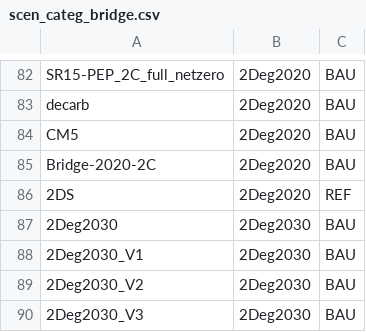
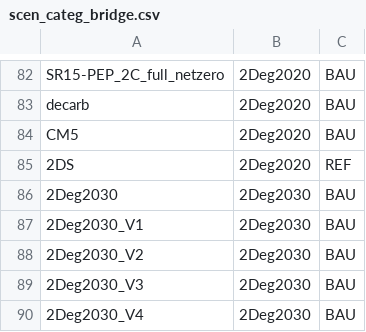
Before and after one commit to Hel1vs/Bridge, a CSV file: settings/scen_categ_bridge.csv, drawn as a sheet; only a part is shown, gaps mark what is left out; the shorter side is filled out with more unchanged rows.

Commit message:
Bridge-2020-2C is outdated (for PECE)

```diff
--- a/settings/scen_categ_bridge.csv
+++ b/settings/scen_categ_bridge.csv
@@ -84,3 +84,2 @@ decarb,2Deg2020,BAU
 CM5,2Deg2020,BAU
-Bridge-2020-2C,2Deg2020,BAU
 2DS,2Deg2020,REF
```
